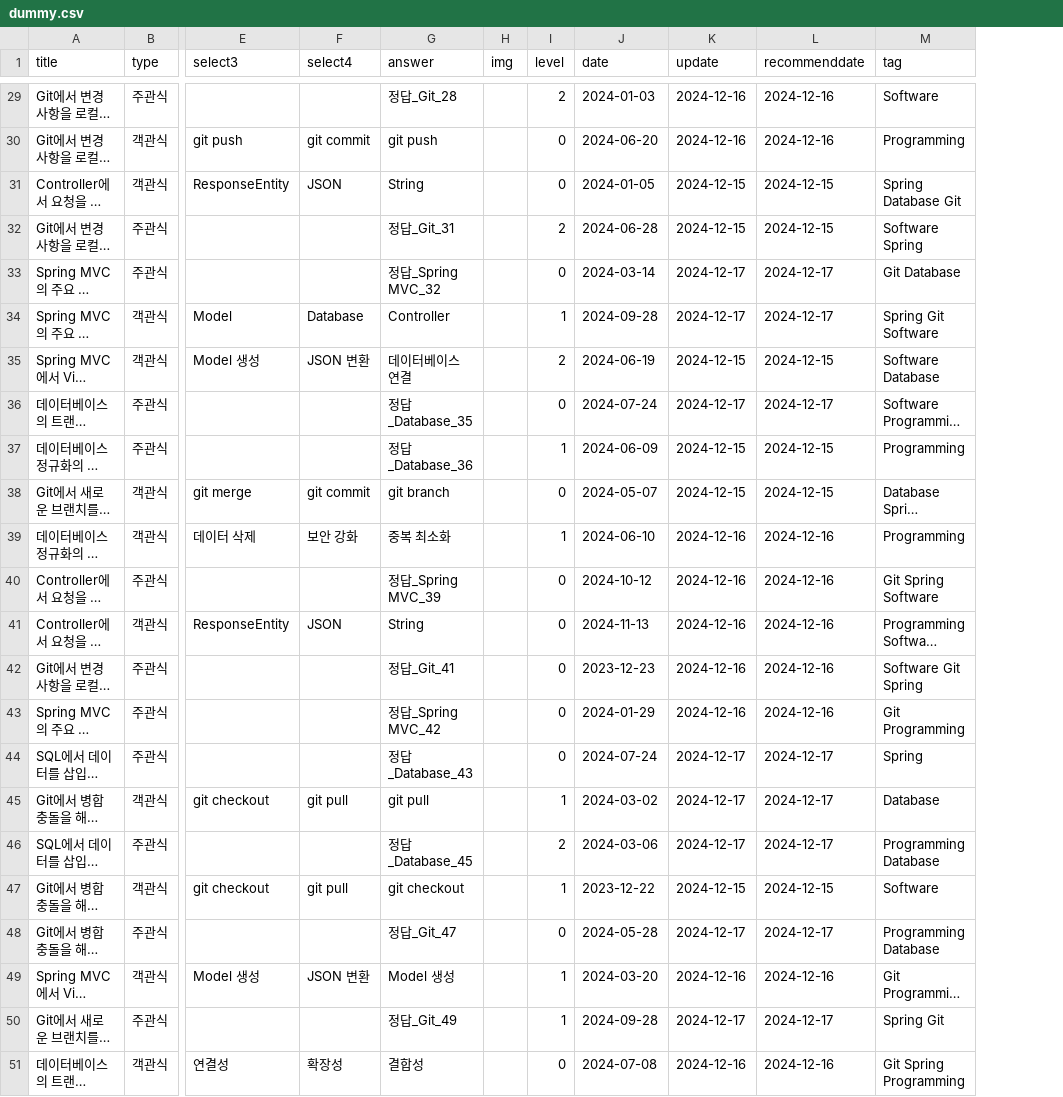
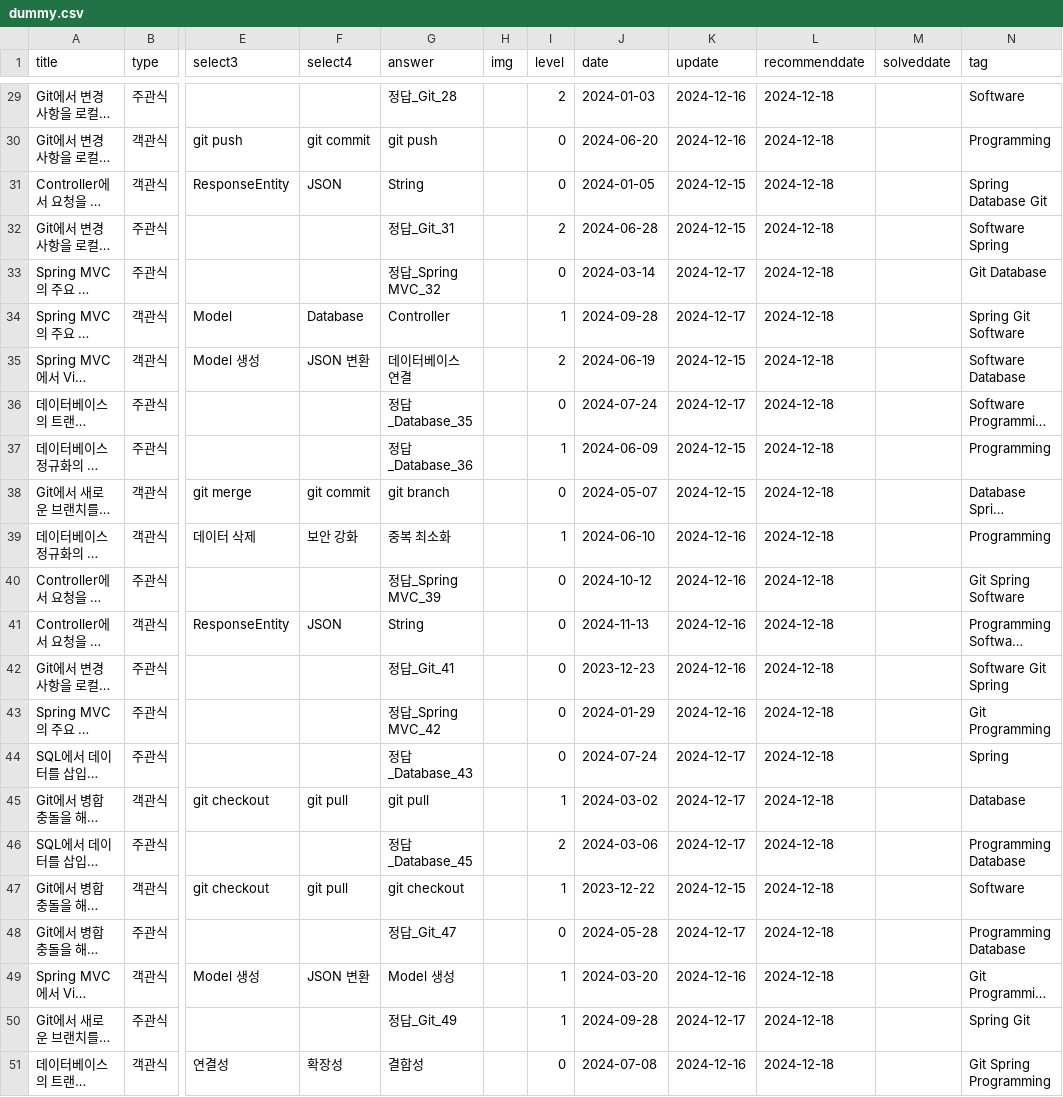
Before and after one commit to HowAboutQuestion/Legacy-HowAboutQuestion, a CSV file: public/dummy.csv, drawn as a sheet; only a part is shown, gaps mark what is left out; long unchanged cells end in …; the diff covers the shown part only; the diff names each change by its address in the sheet, - before the commit and + after, or states it on an @@ line.

```diff
--- a/public/dummy.csv
+++ b/public/dummy.csv
+column M (solveddate), empty
-L29:L30 (recommenddate): 2024-12-16
+L29:L30 (recommenddate): 2024-12-18
-L31:L32 (recommenddate): 2024-12-15
+L31:L32 (recommenddate): 2024-12-18
-L33:L34 (recommenddate): 2024-12-17
+L33:L34 (recommenddate): 2024-12-18
-L35 (recommenddate): 2024-12-15
+L35 (recommenddate): 2024-12-18
-L36 (recommenddate): 2024-12-17
+L36 (recommenddate): 2024-12-18
-L37:L38 (recommenddate): 2024-12-15
+L37:L38 (recommenddate): 2024-12-18
-L39:L43 (recommenddate): 2024-12-16
+L39:L43 (recommenddate): 2024-12-18
-L44:L46 (recommenddate): 2024-12-17
+L44:L46 (recommenddate): 2024-12-18
-L47 (recommenddate): 2024-12-15
+L47 (recommenddate): 2024-12-18
-L48 (recommenddate): 2024-12-17
+L48 (recommenddate): 2024-12-18
-L49 (recommenddate): 2024-12-16
+L49 (recommenddate): 2024-12-18
-L50 (recommenddate): 2024-12-17
+L50 (recommenddate): 2024-12-18
-L51 (recommenddate): 2024-12-16
+L51 (recommenddate): 2024-12-18
```
Also changed, not shown: 29 edited cells elsewhere in this file, 2 other files.
